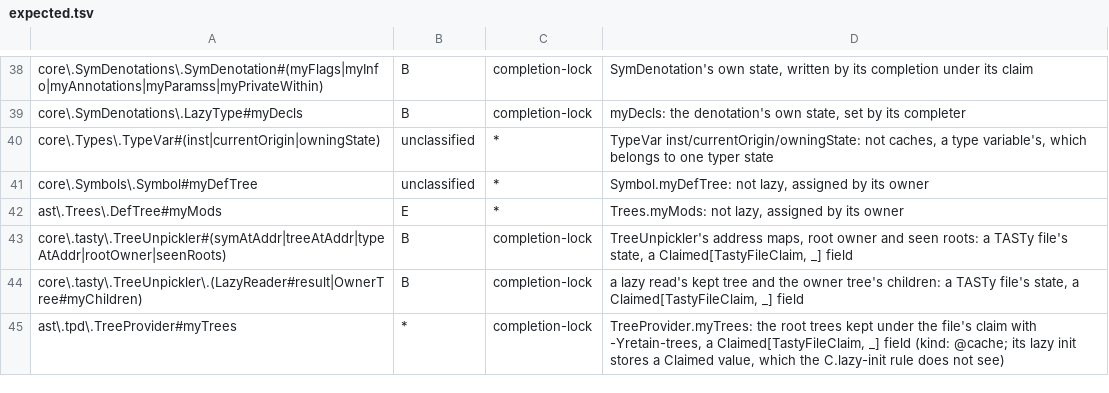
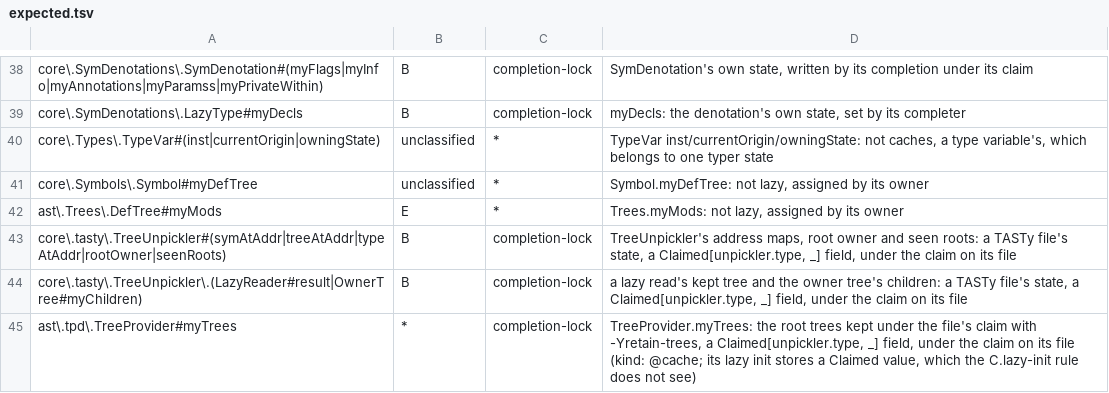
Before and after one commit to retronym/scala3, a TSV file: tools/state-map/expected.tsv, drawn as a sheet; only a part is shown, gaps mark what is left out.

```diff
--- a/tools/state-map/expected.tsv
+++ b/tools/state-map/expected.tsv
@@ -42,4 +42,4 @@ core\.Symbols\.Symbol#myDefTree	unclassified	*	Symbol.myDefTree: not lazy, assig
 ast\.Trees\.DefTree#myMods	E	*	Trees.myMods: not lazy, assigned by its owner
-core\.tasty\.TreeUnpickler#(symAtAddr|treeAtAddr|typeAtAddr|rootOwner|seenRoots)	B	completion-lock	TreeUnpickler's address maps, root owner and seen roots: a TASTy file's state, a Claimed[TastyFileClaim, _] field
-core\.tasty\.TreeUnpickler\.(LazyReader#result|OwnerTree#myChildren)	B	completion-lock	a lazy read's kept tree and the owner tree's children: a TASTy file's state, a Claimed[TastyFileClaim, _] field
-ast\.tpd\.TreeProvider#myTrees	*	completion-lock	TreeProvider.myTrees: the root trees kept under the file's claim with -Yretain-trees, a Claimed[TastyFileClaim, _] field (kind: @cache; its lazy init stores a Claimed value, which the C.lazy-init rule does not see)
+core\.tasty\.TreeUnpickler#(symAtAddr|treeAtAddr|typeAtAddr|rootOwner|seenRoots)	B	completion-lock	TreeUnpickler's address maps, root owner and seen roots: a TASTy file's state, a Claimed[unpickler.type, _] field, under the claim on its file
+core\.tasty\.TreeUnpickler\.(LazyReader#result|OwnerTree#myChildren)	B	completion-lock	a lazy read's kept tree and the owner tree's children: a TASTy file's state, a Claimed[unpickler.type, _] field, under the claim on its file
+ast\.tpd\.TreeProvider#myTrees	*	completion-lock	TreeProvider.myTrees: the root trees kept under the file's claim with -Yretain-trees, a Claimed[unpickler.type, _] field, under the claim on its file (kind: @cache; its lazy init stores a Claimed value, which the C.lazy-init rule does not see)
```
Also changed, not shown: 11 other files.
